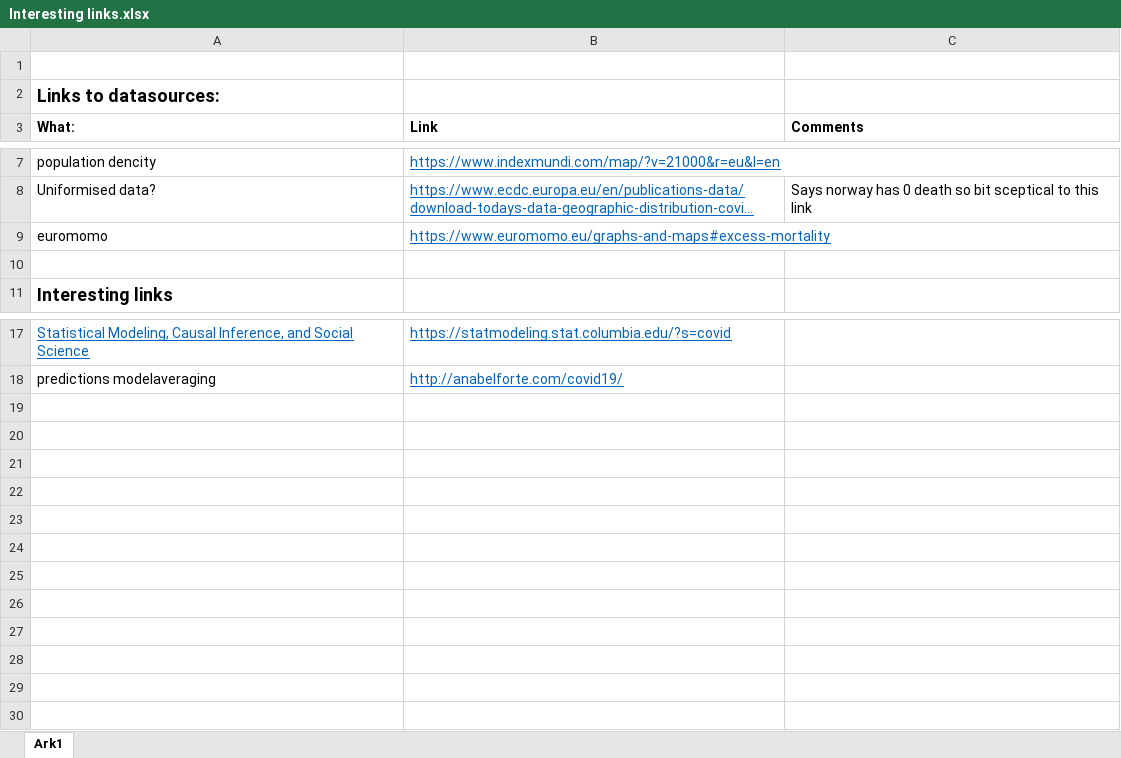
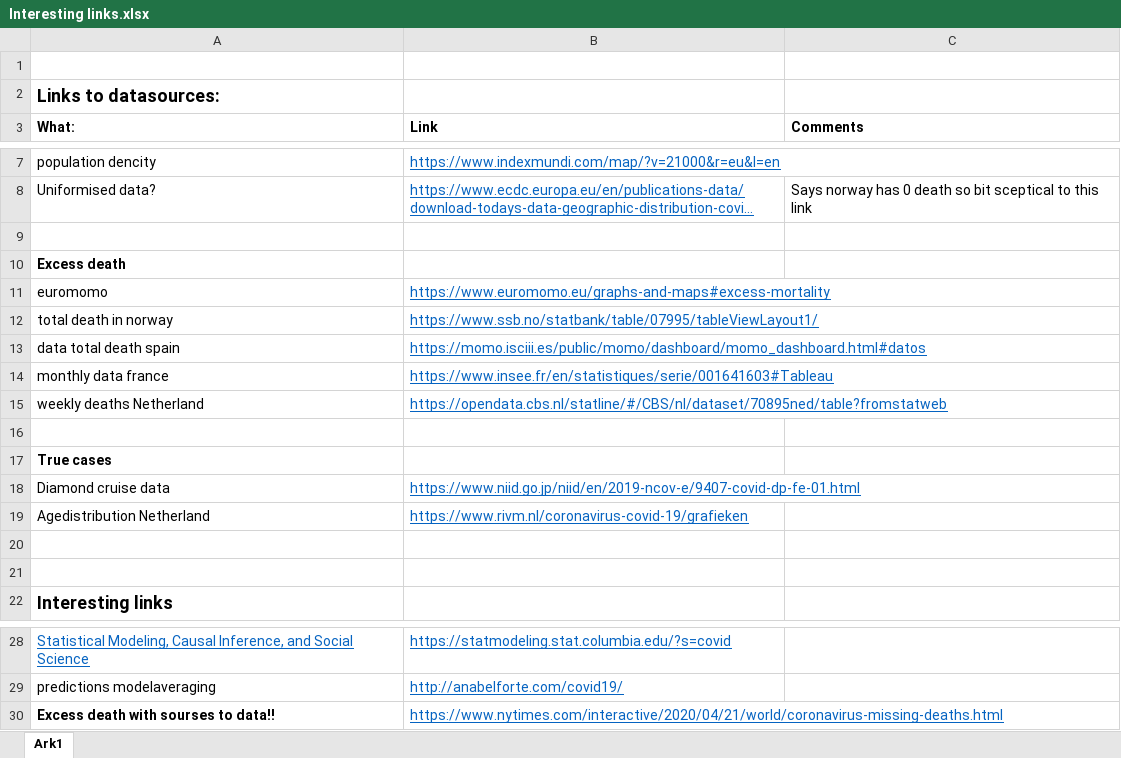
Before and after one commit to paulrognonvael/Bayesian-Time-Dep-Poisson-Model, an Excel workbook: Interesting links.xlsx, sheet Ark1, drawn as a sheet; only a part is shown, gaps mark what is left out; long unchanged cells end in …; values as stored, in another font and other column widths than the file's, no borders; the diff names each change by its address in the sheet, - before the commit and + after, or states it on an @@ line.

Commit message:
Update link

```diff
--- a/Interesting links.xlsx (sheet Ark1)
+++ b/Interesting links.xlsx (sheet Ark1)
+row 9: (empty)
+row 10: Excess death
+row 12: total death in norway | https://www.ssb.no/statbank/table/07995/tableViewLayout1/
+row 13: data total death spain | https://momo.isciii.es/public/momo/dashboard/momo_dashboard.html#datos
+row 14: monthly data france | https://www.insee.fr/en/statistiques/serie/001641603#Tableau
+row 15: weekly deaths Netherland | https://opendata.cbs.nl/statline/#/CBS/nl/dataset/70895ned/table?fromstatweb
+row 16: (empty)
+row 17: True cases
+row 18: Diamond cruise data | https://www.niid.go.jp/niid/en/2019-ncov-e/9407-covid-dp-fe-01.html
+row 19: Agedistribution Netherland | https://www.rivm.nl/coronavirus-covid-19/grafieken
+row 20: (empty)
+row 30: Excess death with sourses to data!! | https://www.nytimes.com/interactive/2020/04/21/world/coronavirus-missing-deaths.html
```
